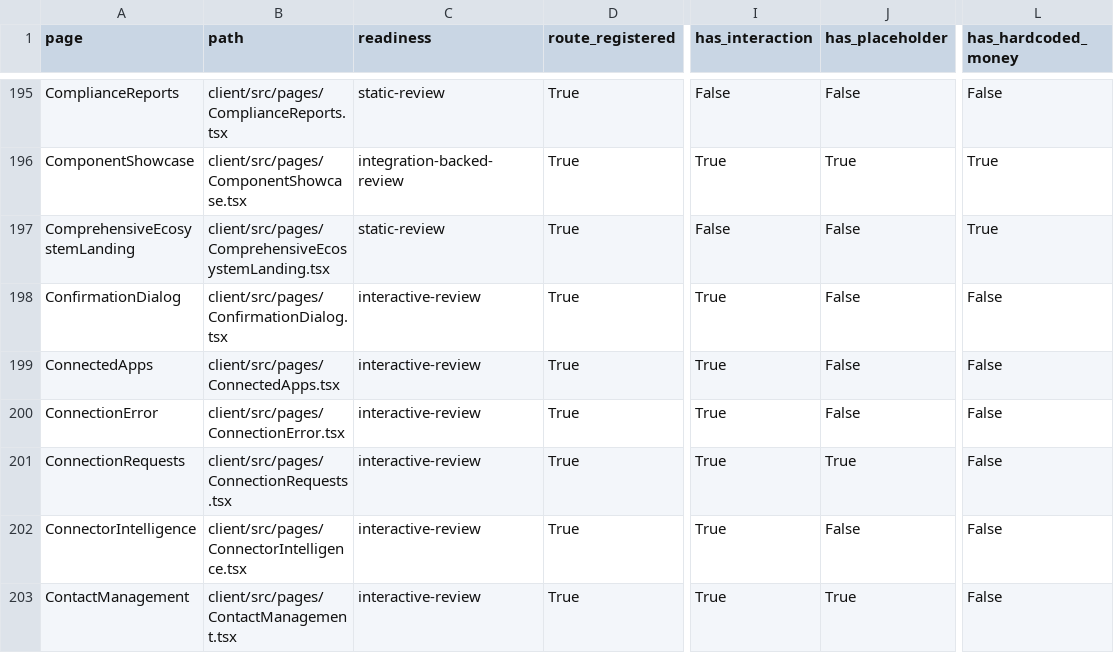
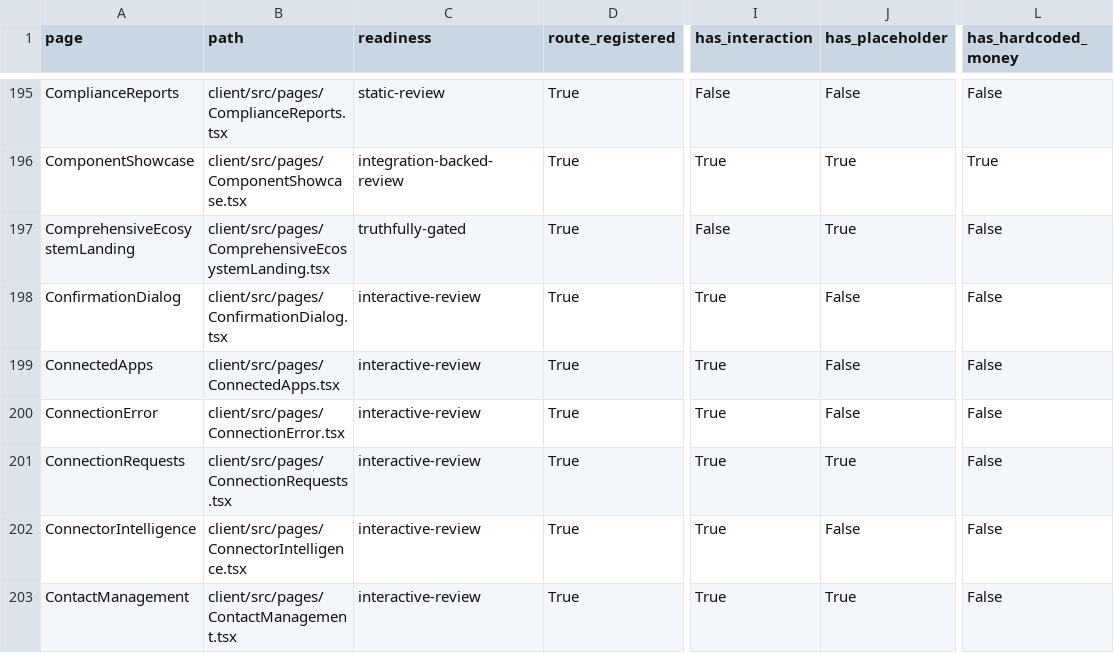
Before and after one commit to skylerblue333/skycoin4444, a CSV file: docs/page-readiness-inventory.csv, drawn as a sheet; only a part is shown, gaps mark what is left out; the diff names each change by its address in the sheet, - before the commit and + after, or states it on an @@ line.

```diff
--- a/docs/page-readiness-inventory.csv
+++ b/docs/page-readiness-inventory.csv
-C197 (readiness): static-review
+C197 (readiness): truthfully-gated
-J197 (has_placeholder): False
+J197 (has_placeholder): True
-L197 (has_hardcoded_money): True
+L197 (has_hardcoded_money): False
```
Also changed, not shown: 1 other file.
